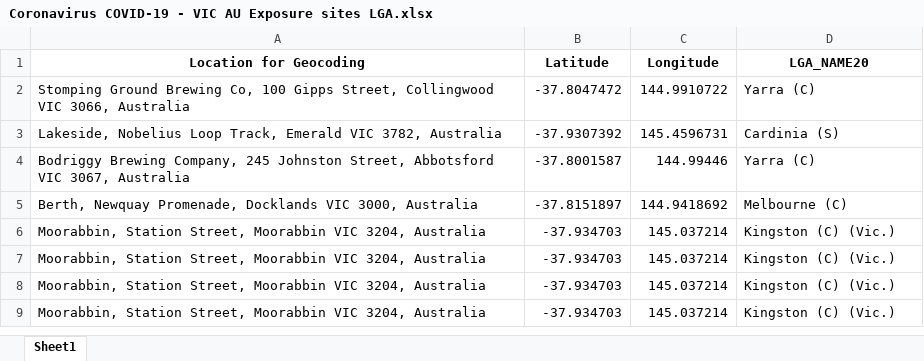
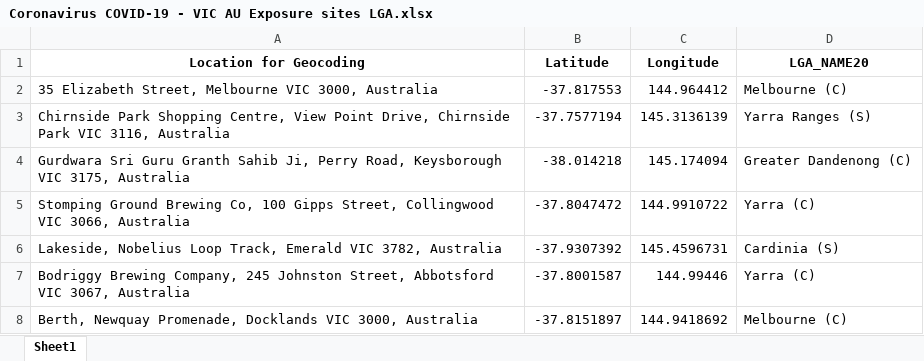
Before and after one commit to Mike-Honey/covid-19-vic-au, an Excel workbook: Coronavirus COVID-19 - VIC AU Exposure sites LGA.xlsx, sheet Sheet1, drawn as a sheet; only a part is shown; the shorter side is filled out with more unchanged rows; values as stored, in another font and other column widths than the file's, no borders; the diff names each change by its address in the sheet, - before the commit and + after, or states it on an @@ line.

```diff
--- a/Coronavirus COVID-19 - VIC AU Exposure sites LGA.xlsx (sheet Sheet1)
+++ b/Coronavirus COVID-19 - VIC AU Exposure sites LGA.xlsx (sheet Sheet1)
+row 2: 35 Elizabeth Street, Melbourne VIC 3000, Australia | -37.817553 | 144.964412 | Melbourne (C)
+row 3: Chirnside Park Shopping Centre, View Point Drive, Chirnside Park VIC 3116, Australia | -37.7577194 | 145.3136139 | Yarra Ranges (S)
+row 4: Gurdwara Sri Guru Granth Sahib Ji, Perry Road, Keysborough VIC 3175, Australia | -38.014218 | 145.174094 | Greater Dandenong (C)
```
Also changed, not shown: Coronavirus COVID-19 - VIC AU Exposure sites.xlsx, case-locations-and-outbreaks_case-alerts--public-exposure-sites_1.xlsx, 7 other files.
